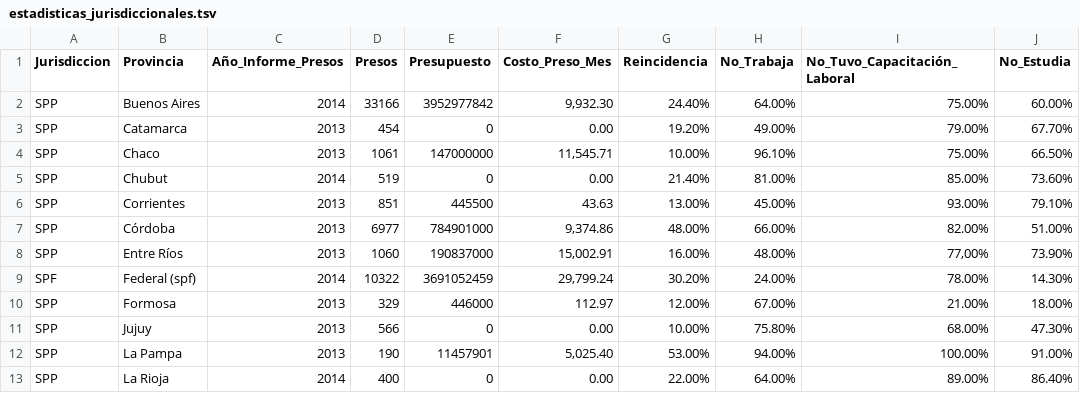
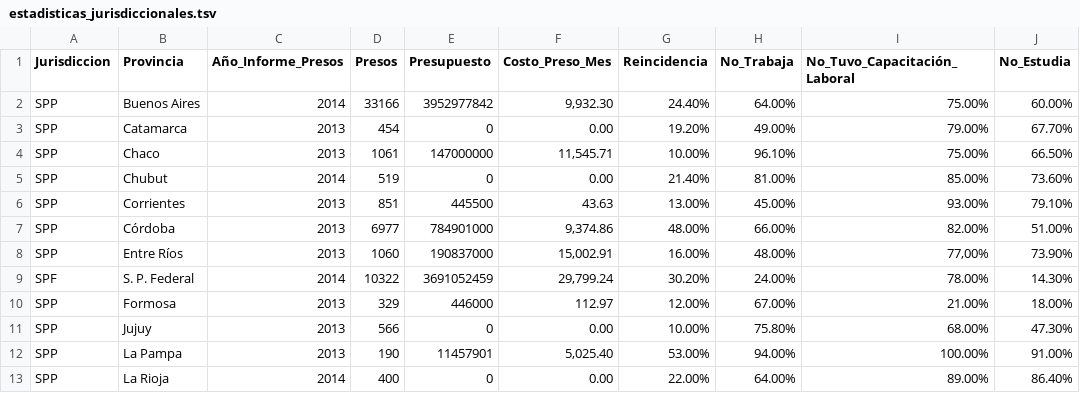
Before and after one commit to ClarinData/ServicioPenitenciario, a TSV file: data/estadisticas_jurisdiccionales.tsv, drawn as a sheet; only a part is shown.

Commit message:
Cambio Federal (SPF) por S.P.Federal

```diff
--- a/data/estadisticas_jurisdiccionales.tsv
+++ b/data/estadisticas_jurisdiccionales.tsv
@@ -8,3 +8,3 @@ SPP	Córdoba	2013	6977	784901000	9,374.86	48.00%	66.00%	82.00%	51.00%
 SPP	Entre Ríos	2013	1060	190837000	15,002.91	16.00%	48.00%	77,00%	73.90%
-SPF	Federal (spf)	2014	10322	3691052459	29,799.24	30.20%	24.00%	78.00%	14.30%
+SPF	S. P. Federal	2014	10322	3691052459	29,799.24	30.20%	24.00%	78.00%	14.30%
 SPP	Formosa	2013	329	446000	112.97	12.00%	67.00%	21.00%	18.00%
```
